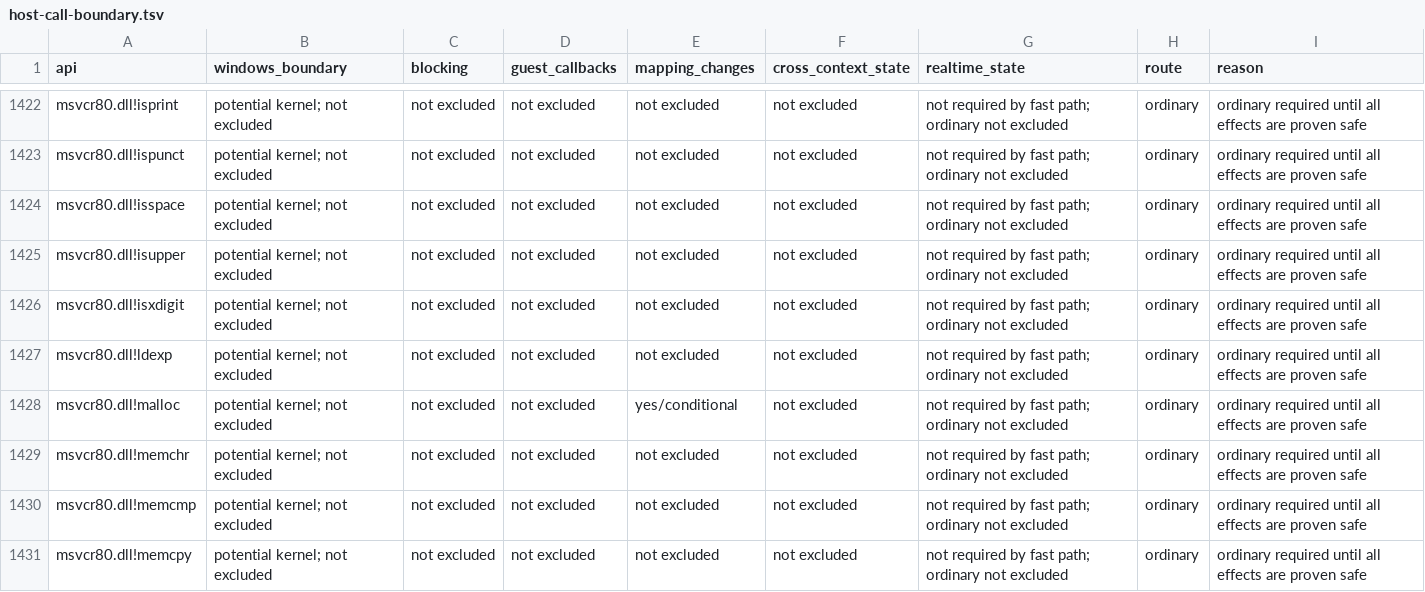
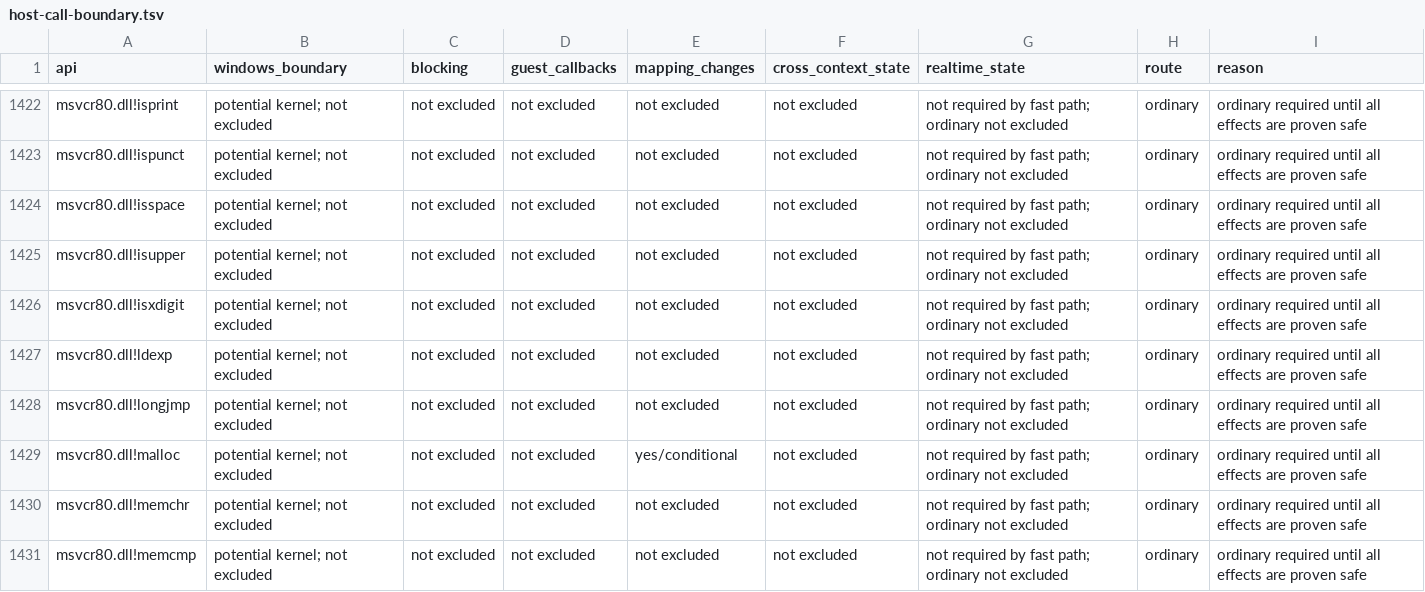
Before and after one commit to hitode-project/hitode, a TSV file: docs/host-call-boundary.tsv, drawn as a sheet; only a part is shown, gaps mark what is left out; the shorter side is filled out with more unchanged rows; the diff covers the shown part only.

Commit message:
fix(win32): add longjmp, _purecall and MessageBoxIndirectA
_setjmp3 now writes the MSVC buffer layout (try level, 'VC20' cookie,
unwind function and data), and longjmp resumes it after running that
unwind function. A jump that needs a global SEH unwind, or a local one
without an unwind function, stops with a clear failure instead of
skipping handlers. _purecall ends the process like _amsg_exit.
MessageBoxIndirectA reads MSGBOXPARAMSA, including string resource IDs.

```diff
--- a/docs/host-call-boundary.tsv
+++ b/docs/host-call-boundary.tsv
@@ -1427,2 +1427,3 @@ msvcr80.dll!isxdigit	potential kernel; not excluded	not excluded	not excluded	no
 msvcr80.dll!ldexp	potential kernel; not excluded	not excluded	not excluded	not excluded	not excluded	not required by fast path; ordinary not excluded	ordinary	ordinary required until all effects are proven safe
+msvcr80.dll!longjmp	potential kernel; not excluded	not excluded	not excluded	not excluded	not excluded	not required by fast path; ordinary not excluded	ordinary	ordinary required until all effects are proven safe
 msvcr80.dll!malloc	potential kernel; not excluded	not excluded	not excluded	yes/conditional	not excluded	not required by fast path; ordinary not excluded	ordinary	ordinary required until all effects are proven safe
```
Also changed, not shown: 4 added rows elsewhere in this file, 3 other files.
